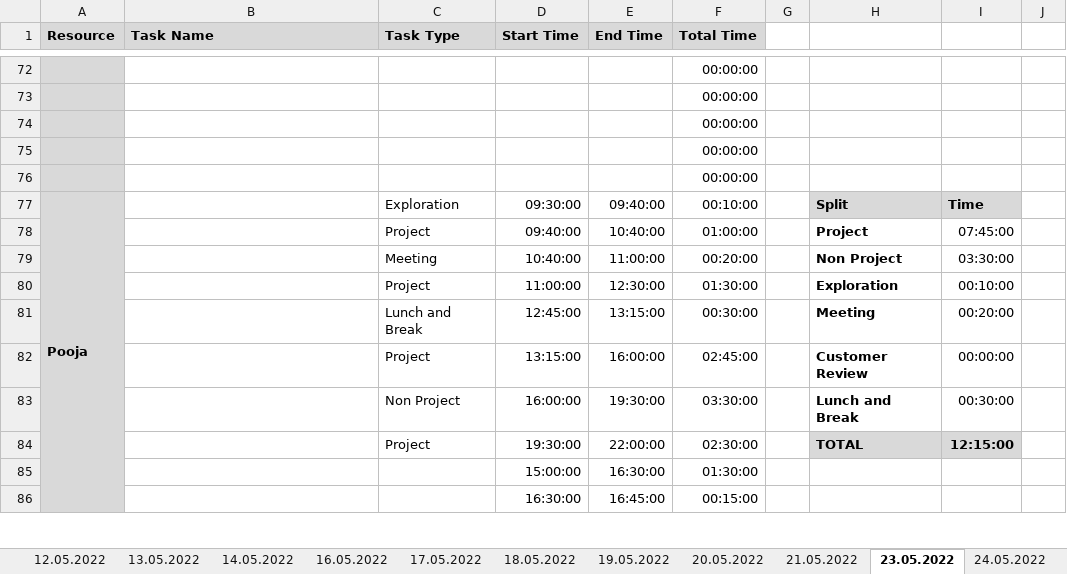
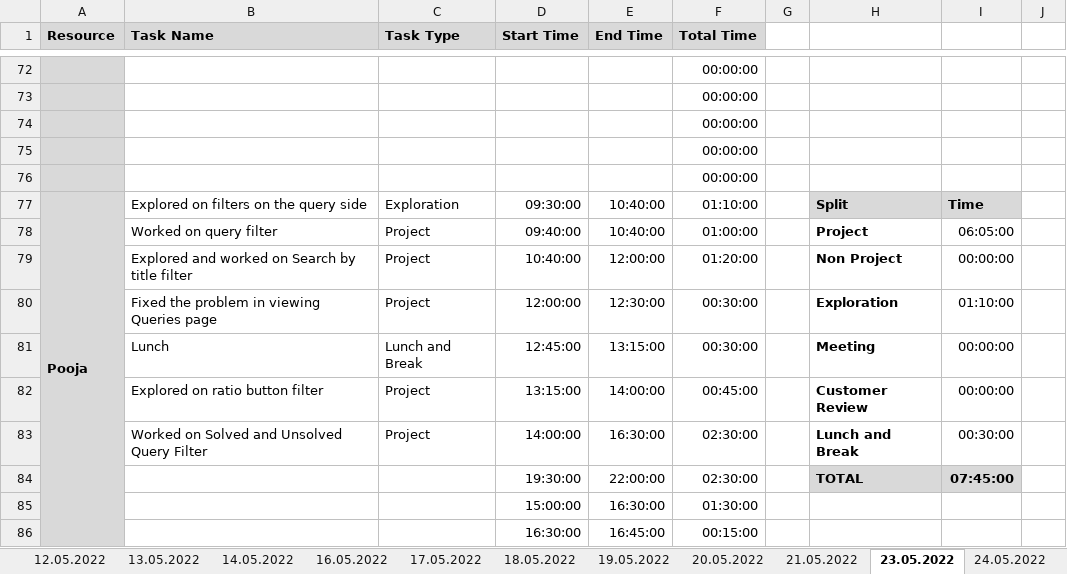
Before and after one commit to arvi9/ASPNet-WebAPI-Anngular-Project, an Excel workbook: Aurora/Process/PTW-Timesheet.xlsx, sheet 23.05.2022, drawn as a sheet; only a part is shown, gaps mark what is left out; values as stored, in another font and other column widths than the file's, no borders; conditional formats not drawn; the diff names each change by its address in the sheet, - before the commit and + after, or states it on an @@ line.

```diff
--- a/Aurora/Process/PTW-Timesheet.xlsx (sheet 23.05.2022)
+++ b/Aurora/Process/PTW-Timesheet.xlsx (sheet 23.05.2022)
-B77 (Task Name): (empty)
+B77 (Task Name): Explored on filters on the query side
-E77 (End Time): 09:40:00
+E77 (End Time): 10:40:00
-F77 (Total Time): 00:10:00
+F77 (Total Time): 01:10:00
-B78 (Task Name): (empty)
+B78 (Task Name): Worked on query filter
-I78: 07:45:00
+I78: 06:05:00
-B79 (Task Name): (empty)
+B79 (Task Name): Explored and worked on Search by title filter
-C79 (Task Type): Meeting
+C79 (Task Type): Project
-E79 (End Time): 11:00:00
+E79 (End Time): 12:00:00
-F79 (Total Time): 00:20:00
+F79 (Total Time): 01:20:00
-I79: 03:30:00
+I79: 00:00:00
-B80 (Task Name): (empty)
+B80 (Task Name): Fixed the problem in viewing Queries page
-D80 (Start Time): 11:00:00
+D80 (Start Time): 12:00:00
-F80 (Total Time): 01:30:00
+F80 (Total Time): 00:30:00
-I80: 00:10:00
+I80: 01:10:00
-B81 (Task Name): (empty)
+B81 (Task Name): Lunch
-I81: 00:20:00
+I81: 00:00:00
-B82 (Task Name): (empty)
+B82 (Task Name): Explored on ratio button filter
-E82 (End Time): 16:00:00
+E82 (End Time): 14:00:00
-F82 (Total Time): 02:45:00
+F82 (Total Time): 00:45:00
-B83 (Task Name): (empty)
+B83 (Task Name): Worked on Solved and Unsolved Query Filter
-C83 (Task Type): Non Project
+C83 (Task Type): Project
-D83 (Start Time): 16:00:00
+D83 (Start Time): 14:00:00
-E83 (End Time): 19:30:00
+E83 (End Time): 16:30:00
-F83 (Total Time): 03:30:00
+F83 (Total Time): 02:30:00
-C84 (Task Type): Project
+C84 (Task Type): (empty)
-I84: 12:15:00
+I84: 07:45:00
```
Also changed, not shown: sheet 21.05.2022, sheet 25.05.2022, sheet 24.05.2022.
